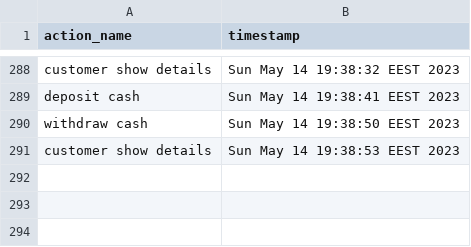
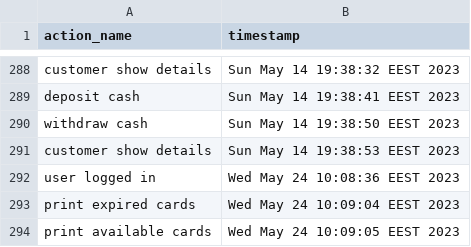
Before and after one commit to alien1403/PAO-Project, a CSV file: src/main/java/com/company/resources/audit.csv, drawn as a sheet; only a part is shown, gaps mark what is left out; the diff names each change by its address in the sheet, - before the commit and + after, or states it on an @@ line.

```diff
--- a/src/main/java/com/company/resources/audit.csv
+++ b/src/main/java/com/company/resources/audit.csv
+row 292: user logged in | Wed May 24 10:08:36 EEST 2023
+row 293: print expired cards | Wed May 24 10:09:04 EEST 2023
+row 294: print available cards | Wed May 24 10:09:05 EEST 2023
```
Also changed, not shown: 7 other files.
